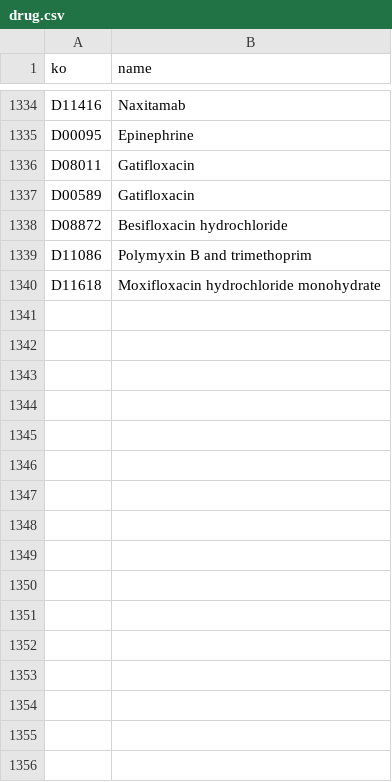
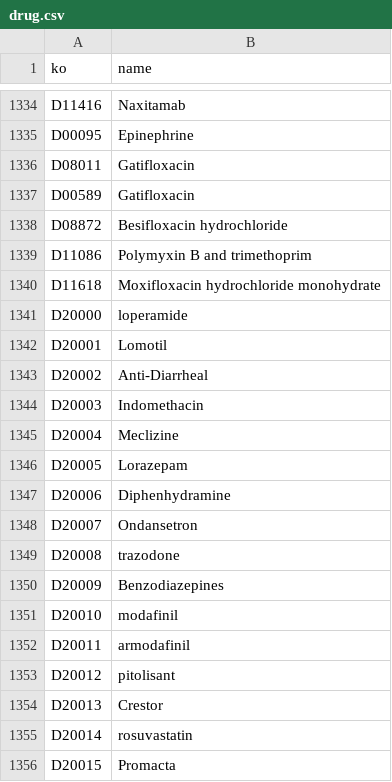
Before and after one commit to yogesh73/Disease-Data, a CSV file: drug.csv, drawn as a sheet; only a part is shown, gaps mark what is left out; the diff names each change by its address in the sheet, - before the commit and + after, or states it on an @@ line.

Commit message:
updated dataset

```diff
--- a/drug.csv
+++ b/drug.csv
+row 1341: D20000 | loperamide
+row 1342: D20001 | Lomotil
+row 1343: D20002 | Anti-Diarrheal
+row 1344: D20003 | Indomethacin
+row 1345: D20004 | Meclizine
+row 1346: D20005 | Lorazepam
+row 1347: D20006 | Diphenhydramine
+row 1348: D20007 | Ondansetron
+row 1349: D20008 | trazodone
+row 1350: D20009 | Benzodiazepines
+row 1351: D20010 | modafinil
+row 1352: D20011 | armodafinil
+row 1353: D20012 | pitolisant
+row 1354: D20013 | Crestor
+row 1355: D20014 | rosuvastatin
+row 1356: D20015 | Promacta
```
Also changed, not shown: drug_disease.csv, symptom.csv, 2 other files.
